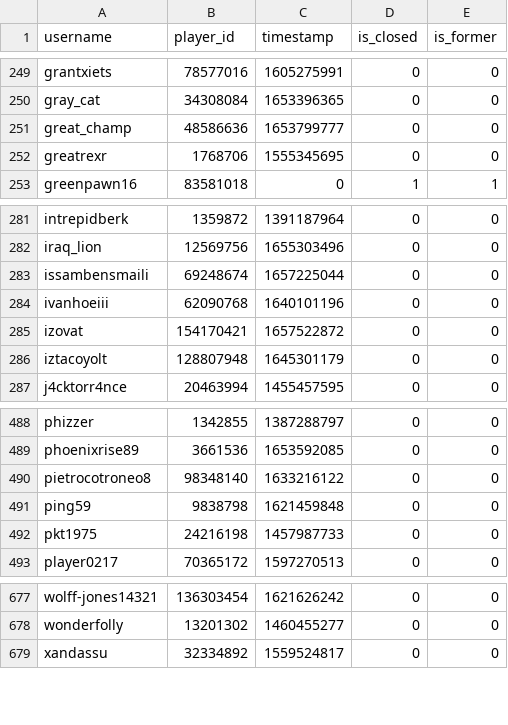
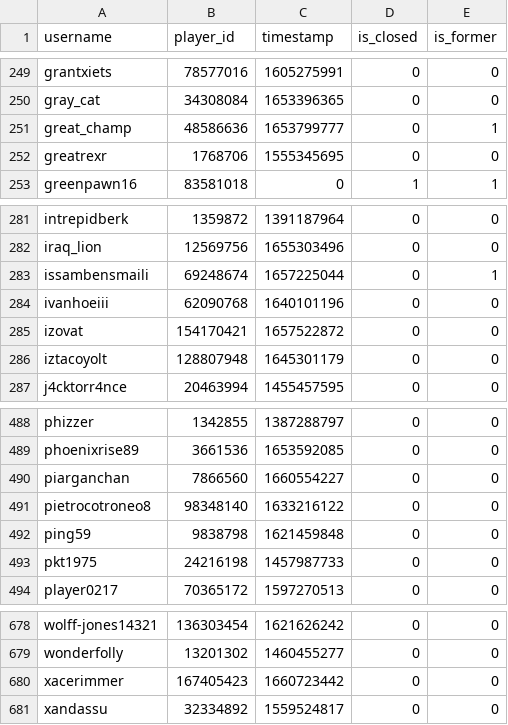
Before and after one commit to Sootopolis/tgbe-tools, a CSV file: members.csv, drawn as a sheet; only a part is shown, gaps mark what is left out.

```diff
--- a/members.csv
+++ b/members.csv
@@ -250,3 +250,3 @@ grantxiets,78577016,1605275991,0,0
 gray_cat,34308084,1653396365,0,0
-great_champ,48586636,1653799777,0,0
+great_champ,48586636,1653799777,0,1
 greatrexr,1768706,1555345695,0,0
@@ -282,3 +282,3 @@ intrepidberk,1359872,1391187964,0,0
 iraq_lion,12569756,1655303496,0,0
-issambensmaili,69248674,1657225044,0,0
+issambensmaili,69248674,1657225044,0,1
 ivanhoeiii,62090768,1640101196,0,0
@@ -489,2 +489,3 @@ phizzer,1342855,1387288797,0,0
 phoenixrise89,3661536,1653592085,0,0
+piarganchan,7866560,1660554227,0,0
 pietrocotroneo8,98348140,1633216122,0,0
@@ -678,2 +679,3 @@ wolff-jones14321,136303454,1621626242,0,0
 wonderfolly,13201302,1460455277,0,0
+xacerimmer,167405423,1660723442,0,0
 xandassu,32334892,1559524817,0,0
```
Also changed, not shown: scanned.csv.
